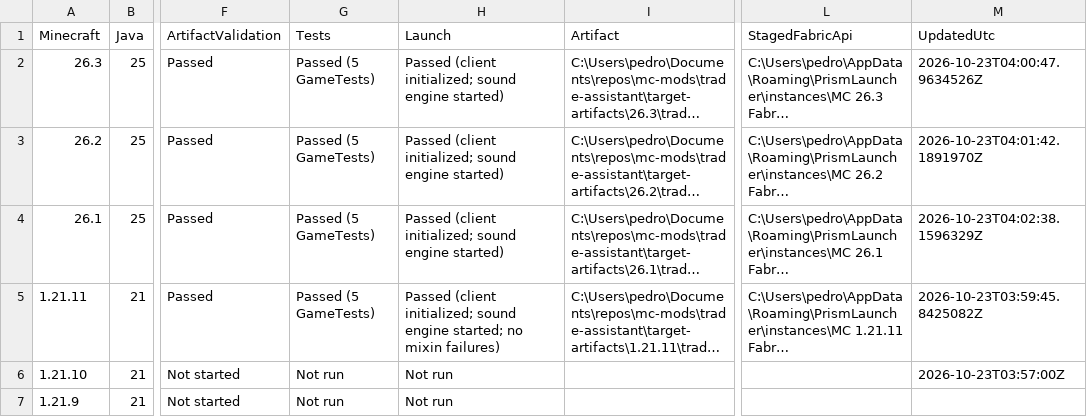
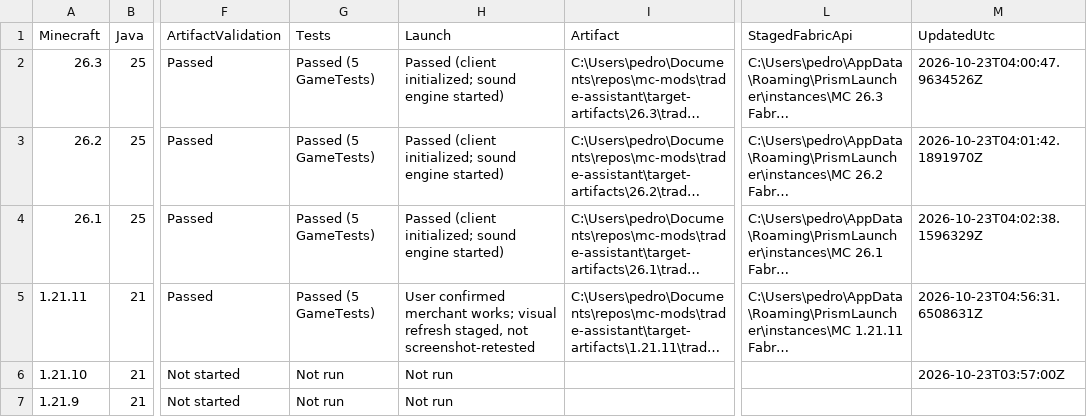
Before and after one commit to pedromrtz/easy-trade, a CSV file: docs/target-build-results.csv, drawn as a sheet; only a part is shown, gaps mark what is left out; long unchanged cells end in …; the diff names each change by its address in the sheet, - before the commit and + after, or states it on an @@ line.

Commit message:
fix(1.21.11): restore merchant mixin and match control visuals
Target the merchant screen's declared renderContents method so the mixins load when trading opens. Port the pixel-art cycling icon and enchanted-book status indicator to the legacy GuiGraphics button hooks.

```diff
--- a/docs/target-build-results.csv
+++ b/docs/target-build-results.csv
-H5 (Launch): Passed (client initialized; sound engine started; no mixin failures)
+H5 (Launch): User confirmed merchant works; visual refresh staged, not screenshot-retested
-M5 (UpdatedUtc): 2026-10-23T03:59:45.8425082Z
+M5 (UpdatedUtc): 2026-10-23T04:56:31.6508631Z
```
Also changed, not shown: 4 other files.
